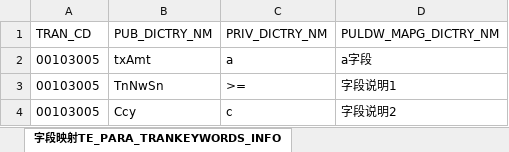
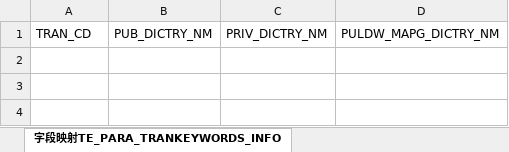
Before and after one commit to somebody2012/node-excel, an Excel workbook: out/授权表.xlsx, sheet 字段映射TE_PARA_TRANKEYWORDS_INFO, drawn as a sheet; values as stored, in another font and other column widths than the file's, no borders; the diff names each change by its address in the sheet, - before the commit and + after, or states it on an @@ line.

```diff
--- a/out/授权表.xlsx (sheet 字段映射TE_PARA_TRANKEYWORDS_INFO)
+++ b/out/授权表.xlsx (sheet 字段映射TE_PARA_TRANKEYWORDS_INFO)
-row 2: 00103005 | txAmt | a | a字段
-row 3: 00103005 | TnNwSn | >= | 字段说明1
-row 4: 00103005 | Ccy | c | 字段说明2
```
Also changed, not shown: sheet 条件IB_OM_RULECOND_INFO, sheet 授权模式IB_OM_AUTHMODE_INFO, sheet 规则条件映射IB_OM_RULECOND_RLT, sheet 规则IB_OM_RULE_INFO, sheet 字典要素IB_PARA_KEYWORDS_INFO, out/金额授权条件模式表.xlsx, src/parseAuthExcel/授权规则收集表汇总1.0.xlsx, 8 other files.
